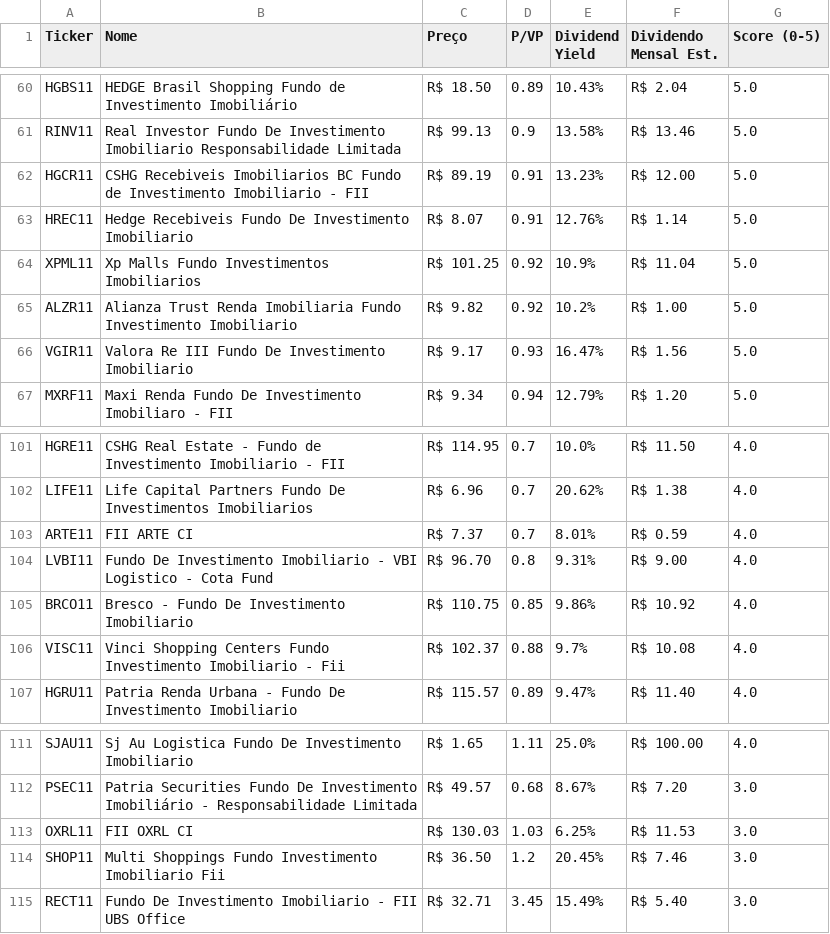
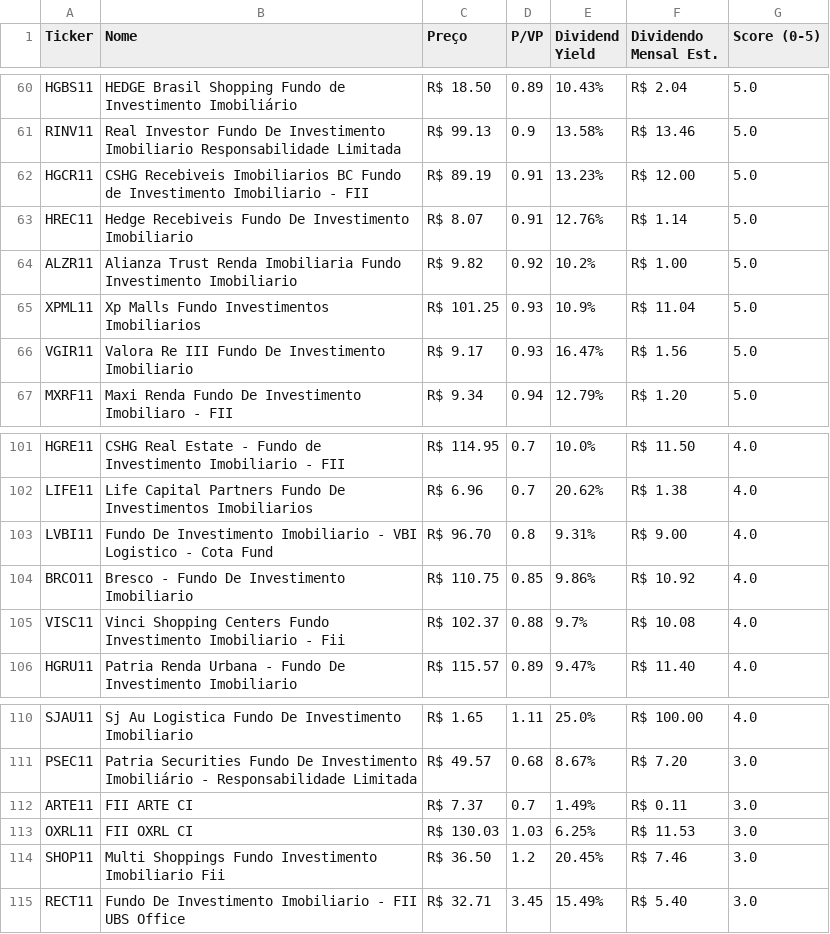
Before and after one commit to jucelinoss/radar_fundamentalista_b3, a CSV file: dev/export_fiis.csv, drawn as a sheet; only a part is shown, gaps mark what is left out.

```diff
--- a/dev/export_fiis.csv
+++ b/dev/export_fiis.csv
@@ -63,4 +63,4 @@ HGCR11,CSHG Recebiveis Imobiliarios BC Fundo de Investimento Imobiliario - FII,R
 HREC11,Hedge Recebiveis Fundo De Investimento Imobiliario,R$ 8.07,0.91,12.76%,R$ 1.14,5.0
-XPML11,Xp Malls Fundo Investimentos Imobiliarios,R$ 101.25,0.92,10.9%,R$ 11.04,5.0
 ALZR11,Alianza Trust Renda Imobiliaria Fundo Investimento Imobiliario,R$ 9.82,0.92,10.2%,R$ 1.00,5.0
+XPML11,Xp Malls Fundo Investimentos Imobiliarios,R$ 101.25,0.93,10.9%,R$ 11.04,5.0
 VGIR11,Valora Re III Fundo De Investimento Imobiliario,R$ 9.17,0.93,16.47%,R$ 1.56,5.0
@@ -102,3 +102,2 @@ HGRE11,CSHG Real Estate - Fundo de Investimento Imobiliario - FII,R$ 114.95,0.7,
 LIFE11,Life Capital Partners Fundo De Investimentos Imobiliarios,R$ 6.96,0.7,20.62%,R$ 1.38,4.0
-ARTE11,FII ARTE    CI,R$ 7.37,0.7,8.01%,R$ 0.59,4.0
 LVBI11,Fundo De Investimento Imobiliario - VBI Logistico - Cota Fund,R$ 96.70,0.8,9.31%,R$ 9.00,4.0
@@ -112,2 +111,3 @@ SJAU11,Sj Au Logistica Fundo De Investimento Imobiliario,R$ 1.65,1.11,25.0%,R$ 1
 PSEC11,Patria Securities Fundo De Investimento Imobiliário - Responsabilidade Limitada,R$ 49.57,0.68,8.67%,R$ 7.20,3.0
+ARTE11,FII ARTE    CI,R$ 7.37,0.7,1.49%,R$ 0.11,3.0
 OXRL11,FII OXRL    CI,R$ 130.03,1.03,6.25%,R$ 11.53,3.0
```
Also changed, not shown: dev/export_fiagros.csv, dev/export_stocks.csv, 3 other files.
